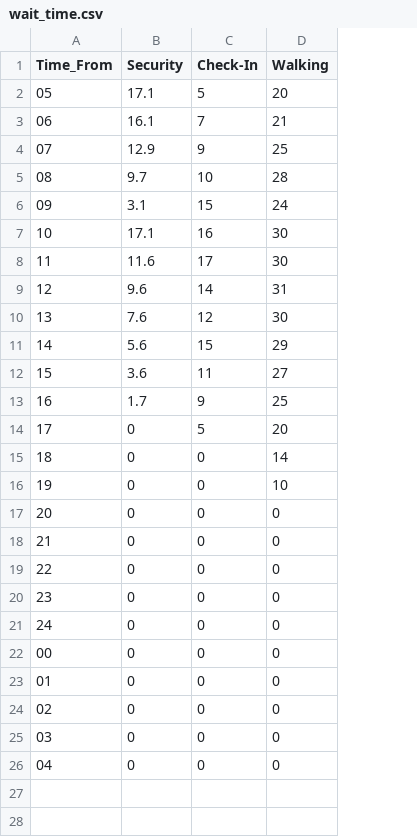
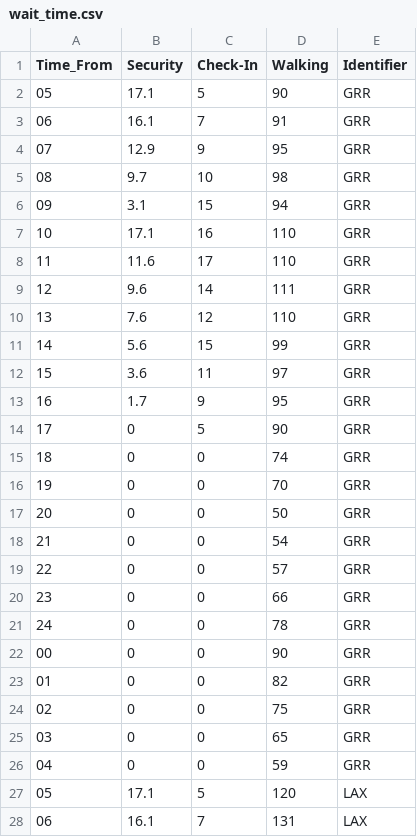
Before and after one commit to pschillo/optiflow, a CSV file: api/wait_time.csv, drawn as a sheet; only a part is shown; the diff covers the shown part only; the diff names each change by its address in the sheet, - before the commit and + after, or states it on an @@ line.

Commit message:
Update wait_time.csv

```diff
--- a/api/wait_time.csv
+++ b/api/wait_time.csv
+column E (Identifier), rows 2-26: all GRR
-D2 (Walking): 20
+D2 (Walking): 90
-D3 (Walking): 21
+D3 (Walking): 91
-D4 (Walking): 25
+D4 (Walking): 95
-D5 (Walking): 28
+D5 (Walking): 98
-D6 (Walking): 24
+D6 (Walking): 94
-D7:D8 (Walking): 30
+D7:D8 (Walking): 110
-D9 (Walking): 31
+D9 (Walking): 111
-D10 (Walking): 30
+D10 (Walking): 110
-D11 (Walking): 29
+D11 (Walking): 99
-D12 (Walking): 27
+D12 (Walking): 97
-D13 (Walking): 25
+D13 (Walking): 95
-D14 (Walking): 20
+D14 (Walking): 90
-D15 (Walking): 14
+D15 (Walking): 74
-D16 (Walking): 10
+D16 (Walking): 70
-D17 (Walking): 0
+D17 (Walking): 50
-D18 (Walking): 0
+D18 (Walking): 54
-D19 (Walking): 0
+D19 (Walking): 57
-D20 (Walking): 0
+D20 (Walking): 66
-D21 (Walking): 0
+D21 (Walking): 78
-D22 (Walking): 0
+D22 (Walking): 90
-D23 (Walking): 0
+D23 (Walking): 82
-D24 (Walking): 0
+D24 (Walking): 75
-D25 (Walking): 0
+D25 (Walking): 65
-D26 (Walking): 0
+D26 (Walking): 59
+row 27: 05 | 17.1 | 5 | 120 | LAX
+row 28: 06 | 16.1 | 7 | 131 | LAX
```
Also changed, not shown: 23 added rows elsewhere in this file.
